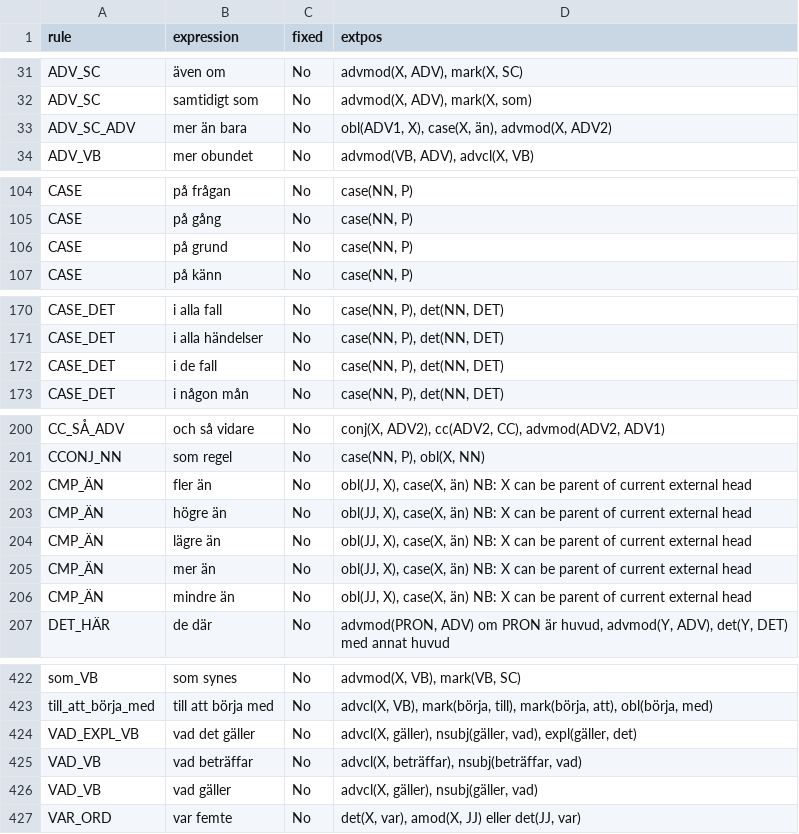
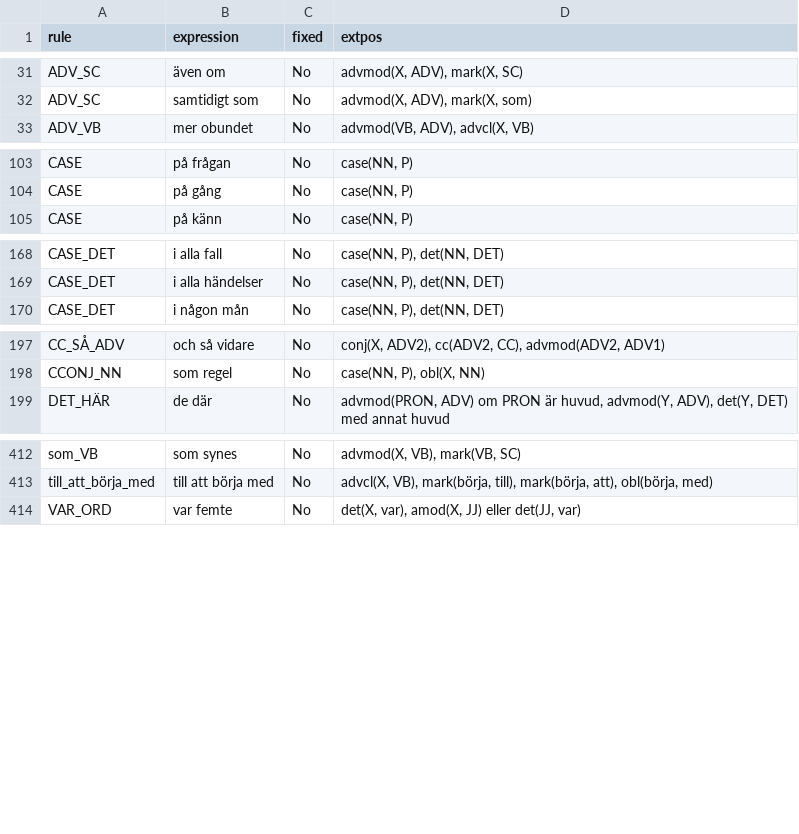
Before and after one commit to UniversalDependencies/UD_Swedish-Talbanken, a CSV file: not-to-release/fixed_expression_table.csv, drawn as a sheet; only a part is shown, gaps mark what is left out; the diff covers the shown part only.

Commit message:
fixed expressions revamped

```diff
--- a/not-to-release/fixed_expression_table.csv
+++ b/not-to-release/fixed_expression_table.csv
@@ -32,3 +32,2 @@ ADV_SC,även om,No,"advmod(X, ADV), mark(X, SC)"
 ADV_SC,samtidigt som,No,"advmod(X, ADV), mark(X, som)"
-ADV_SC_ADV,mer än bara,No,"obl(ADV1, X), case(X, än), advmod(X, ADV2)"
 ADV_VB,mer obundet,No,"advmod(VB, ADV), advcl(X, VB)"
@@ -105,3 +104,2 @@ CASE,på frågan,No,"case(NN, P)"
 CASE,på gång,No,"case(NN, P)"
-CASE,på grund,No,"case(NN, P)"
 CASE,på känn,No,"case(NN, P)"
@@ -171,3 +169,2 @@ CASE_DET,i alla fall,No,"case(NN, P), det(NN, DET)"
 CASE_DET,i alla händelser,No,"case(NN, P), det(NN, DET)"
-CASE_DET,i de fall,No,"case(NN, P), det(NN, DET)"
 CASE_DET,i någon mån,No,"case(NN, P), det(NN, DET)"
@@ -201,7 +198,2 @@ CC_SÅ_ADV,och så vidare,No,"conj(X, ADV2), cc(ADV2, CC), advmod(ADV2, ADV1)"
 CCONJ_NN,som regel,No,"case(NN, P), obl(X, NN)"
-CMP_ÄN,fler än,No,"obl(JJ, X), case(X, än) NB: X can be parent of current external head"
-CMP_ÄN,högre än,No,"obl(JJ, X), case(X, än) NB: X can be parent of current external head"
-CMP_ÄN,lägre än,No,"obl(JJ, X), case(X, än) NB: X can be parent of current external head"
-CMP_ÄN,mer än,No,"obl(JJ, X), case(X, än) NB: X can be parent of current external head"
-CMP_ÄN,mindre än,No,"obl(JJ, X), case(X, än) NB: X can be parent of current external head"
 DET_HÄR,de där,No,"advmod(PRON, ADV) om PRON är huvud, advmod(Y, ADV), det(Y, DET) med annat huvud"
@@ -423,5 +413,2 @@ som_VB,som synes,No,"advmod(X, VB), mark(VB, SC)"
 till_att_börja_med,till att börja med,No,"advcl(X, VB), mark(börja, till), mark(börja, att), obl(börja, med)"
-VAD_EXPL_VB,vad det gäller,No,"advcl(X, gäller), nsubj(gäller, vad), expl(gäller, det)"
-VAD_VB,vad beträffar,No,"advcl(X, beträffar), nsubj(beträffar, vad)"
-VAD_VB,vad gäller,No,"advcl(X, gäller), nsubj(gäller, vad)"
 VAR_ORD,var femte,No,"det(X, var), amod(X, JJ) eller det(JJ, var)"
```
Also changed, not shown: 2 removed rows elsewhere in this file, 8 other files.
